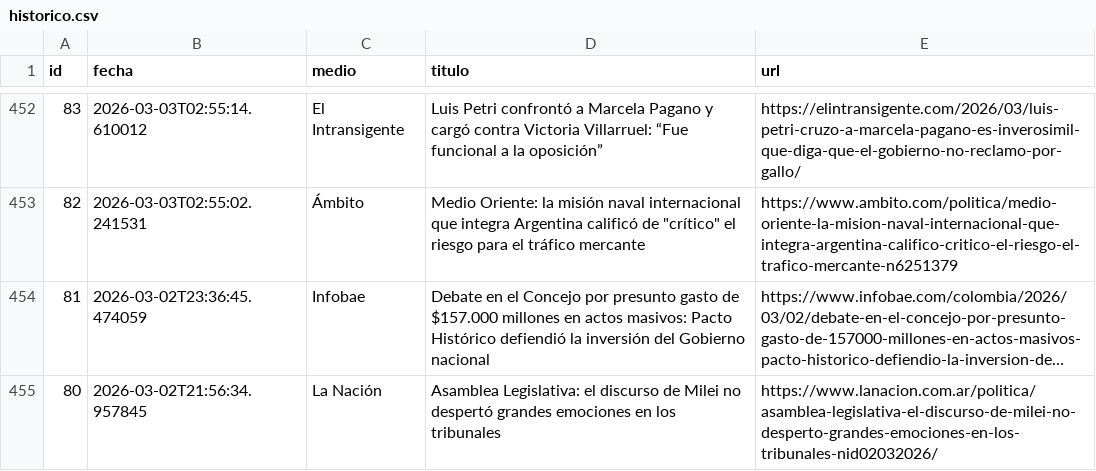
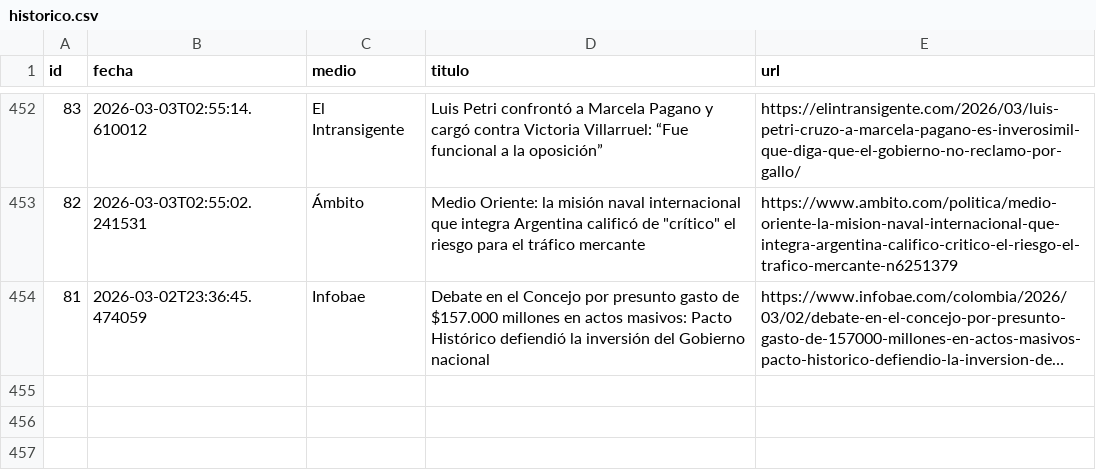
Before and after one commit to ElvisChatzky/BusProyect, a CSV file: data/historico.csv, drawn as a sheet; only a part is shown, gaps mark what is left out; long unchanged cells end in …; the diff names each change by its address in the sheet, - before the commit and + after, or states it on an @@ line.

```diff
--- a/data/historico.csv
+++ b/data/historico.csv
-row 455: 80 | 2026-03-02T21:56:34.957845 | La Nación | Asamblea Legislativa: el discurso de Milei no despertó grandes emociones en los tribunales | https://www.lanacion.com.ar/politica/asamblea-legislativa-el-discurso-de-milei-no-desperto-grandes-emociones-en-los-tribunales-nid02032026/
```
Also changed, not shown: 1 other file.
